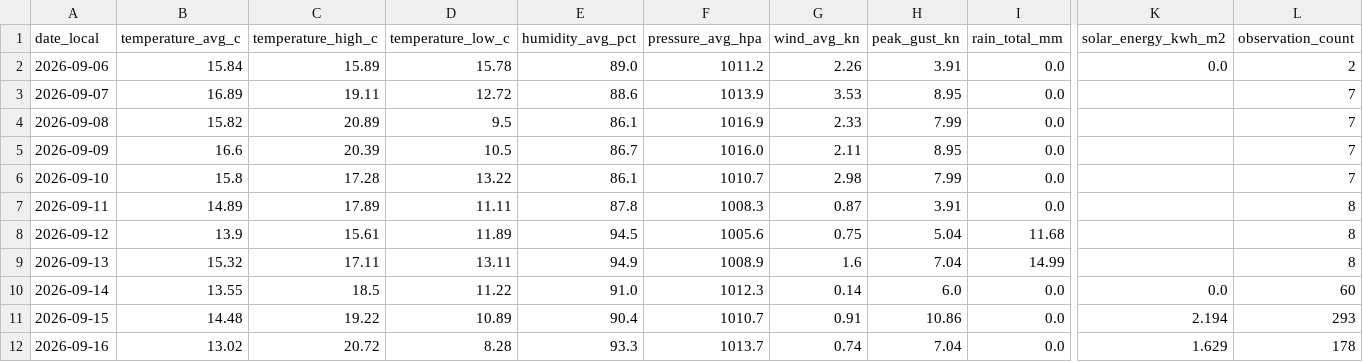
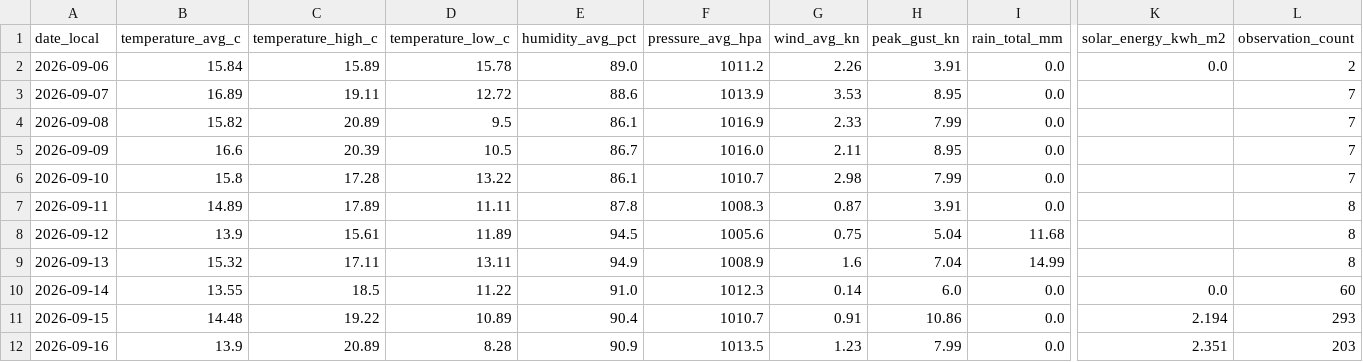
Before and after one commit to TrentinP/brambley-weather, a CSV file: data/daily/2026-09.csv, drawn as a sheet; only a part is shown, gaps mark what is left out; the diff names each change by its address in the sheet, - before the commit and + after, or states it on an @@ line.

```diff
--- a/data/daily/2026-09.csv
+++ b/data/daily/2026-09.csv
-B12 (temperature_avg_c): 13.02
+B12 (temperature_avg_c): 13.9
-C12 (temperature_high_c): 20.72
+C12 (temperature_high_c): 20.89
-E12 (humidity_avg_pct): 93.3
+E12 (humidity_avg_pct): 90.9
-F12 (pressure_avg_hpa): 1013.7
+F12 (pressure_avg_hpa): 1013.5
-G12 (wind_avg_kn): 0.74
+G12 (wind_avg_kn): 1.23
-H12 (peak_gust_kn): 7.04
+H12 (peak_gust_kn): 7.99
-K12 (solar_energy_kwh_m2): 1.629
+K12 (solar_energy_kwh_m2): 2.351
-L12 (observation_count): 178
+L12 (observation_count): 203
```
Also changed, not shown: data/observations/2026-09.csv, 2 other files.
